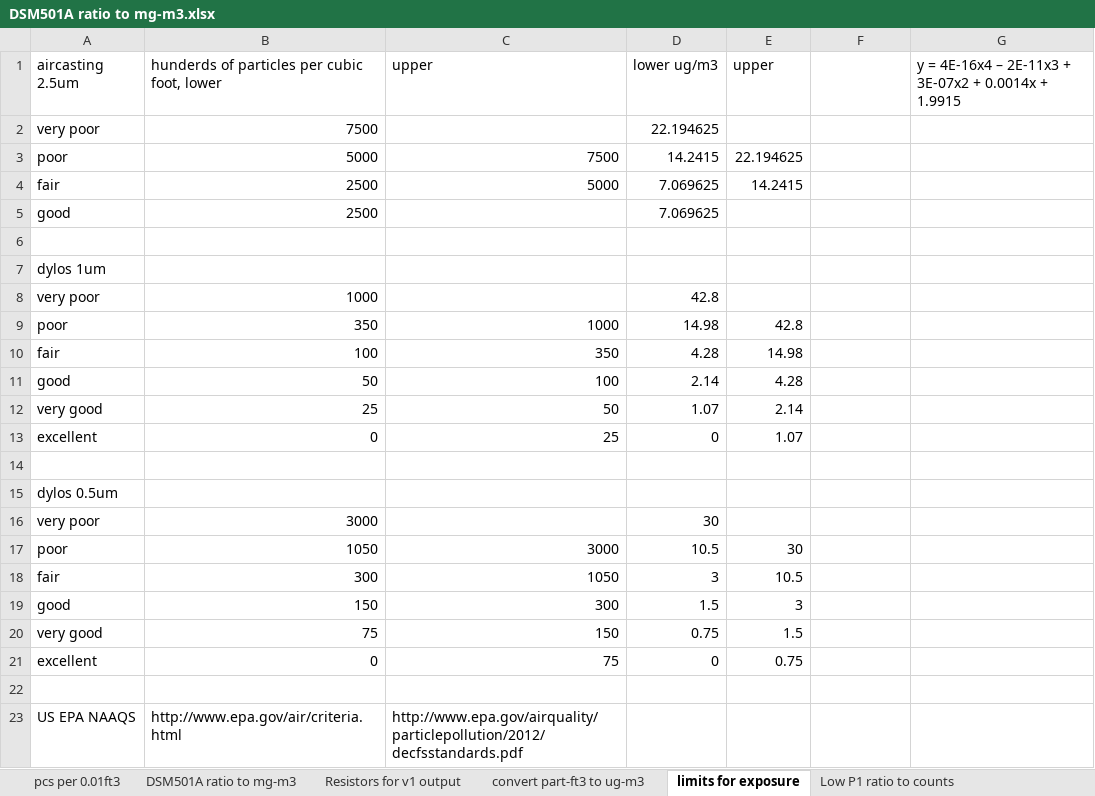
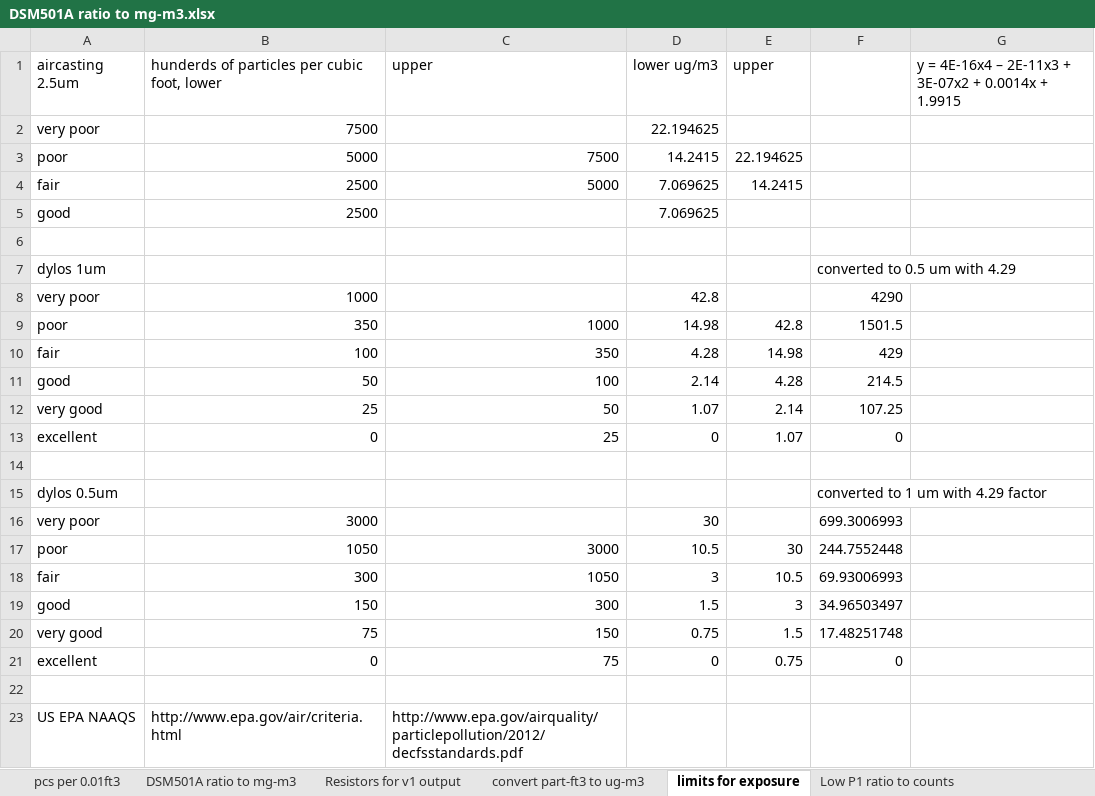
Before and after one commit to nateGeorge/ESP-8266-particle-sensor, an Excel workbook: background info/DSM501A ratio to mg-m3.xlsx, sheet limits for exposure, drawn as a sheet; only a part is shown; values as stored, in another font and other column widths than the file's, no borders; the diff names each change by its address in the sheet, - before the commit and + after, or states it on an @@ line.

```diff
--- a/background info/DSM501A ratio to mg-m3.xlsx (sheet limits for exposure)
+++ b/background info/DSM501A ratio to mg-m3.xlsx (sheet limits for exposure)
-F7: (empty)
+F7: converted to 0.5 um with 4.29
-F8: (empty)
+F8: 4290
-F9: (empty)
+F9: 1501.5
-F10: (empty)
+F10: 429
-F11: (empty)
+F11: 214.5
-F12: (empty)
+F12: 107.25
-F13: (empty)
+F13: 0
-F15: (empty)
+F15: converted to 1 um with 4.29 factor
-F16: (empty)
+F16: 699.3006993
-F17: (empty)
+F17: 244.7552448
-F18: (empty)
+F18: 69.93006993
-F19: (empty)
+F19: 34.96503497
-F20: (empty)
+F20: 17.48251748
-F21: (empty)
+F21: 0
```
Also changed, not shown: charts or pictures, 1 other file.
